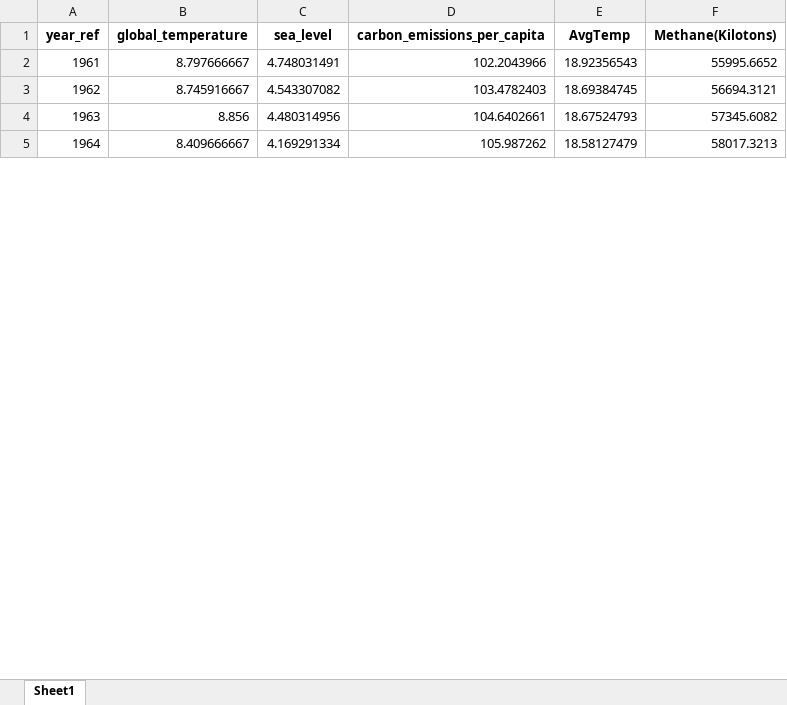
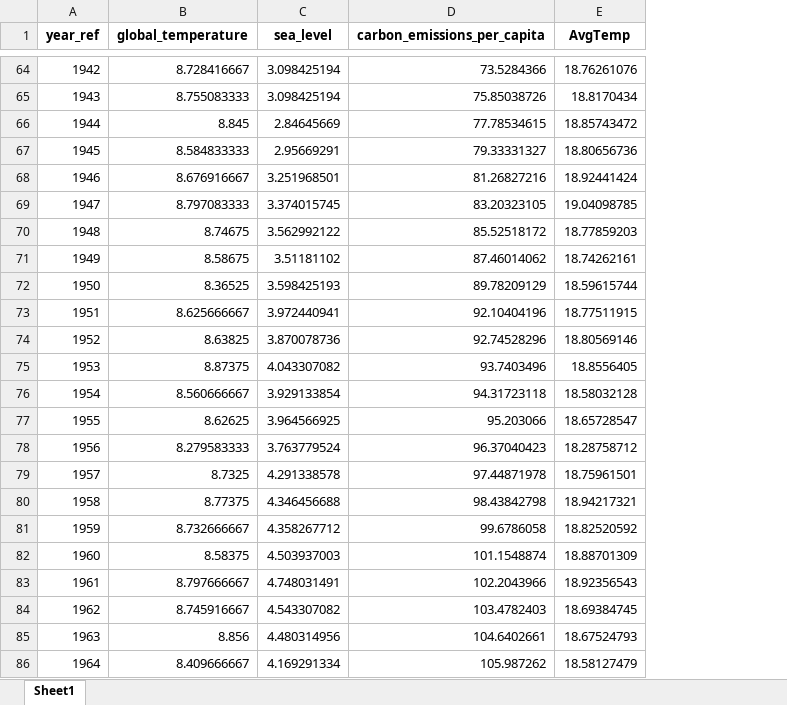
Before and after one commit to Rayybird96/DSA301_TimeSeries, an Excel workbook: Data/green_data_pc_new.xlsx, sheet Sheet1, drawn as a sheet; only a part is shown, gaps mark what is left out; values as stored, in another font and other column widths than the file's, no borders; removed rows and columns are numbered as before the commit, all else as after; the diff covers the shown part only; the diff names each change by its address in the sheet, - before the commit and + after, or states it on an @@ line.

Commit message:
sourcing_new_data

```diff
--- a/Data/green_data_pc_new.xlsx (sheet Sheet1)
+++ b/Data/green_data_pc_new.xlsx (sheet Sheet1)
-column F (Methane(Kilotons)), rows 2-5: 55995.6652 | 56694.3121 | 57345.6082 | 58017.3213
+row 64: 1942 | 8.728416667 | 3.098425194 | 73.5284366 | 18.76261076
+row 65: 1943 | 8.755083333 | 3.098425194 | 75.85038726 | 18.8170434
+row 66: 1944 | 8.845 | 2.84645669 | 77.78534615 | 18.85743472
+row 67: 1945 | 8.584833333 | 2.95669291 | 79.33331327 | 18.80656736
+row 68: 1946 | 8.676916667 | 3.251968501 | 81.26827216 | 18.92441424
+row 69: 1947 | 8.797083333 | 3.374015745 | 83.20323105 | 19.04098785
+row 70: 1948 | 8.74675 | 3.562992122 | 85.52518172 | 18.77859203
+row 71: 1949 | 8.58675 | 3.51181102 | 87.46014062 | 18.74262161
+row 72: 1950 | 8.36525 | 3.598425193 | 89.78209129 | 18.59615744
+row 73: 1951 | 8.625666667 | 3.972440941 | 92.10404196 | 18.77511915
+row 74: 1952 | 8.63825 | 3.870078736 | 92.74528296 | 18.80569146
+row 75: 1953 | 8.87375 | 4.043307082 | 93.7403496 | 18.8556405
+row 76: 1954 | 8.560666667 | 3.929133854 | 94.31723118 | 18.58032128
+row 77: 1955 | 8.62625 | 3.964566925 | 95.203066 | 18.65728547
+row 78: 1956 | 8.279583333 | 3.763779524 | 96.37040423 | 18.28758712
+row 79: 1957 | 8.7325 | 4.291338578 | 97.44871978 | 18.75961501
+row 80: 1958 | 8.77375 | 4.346456688 | 98.43842798 | 18.94217321
+row 81: 1959 | 8.732666667 | 4.358267712 | 99.6786058 | 18.82520592
+row 82: 1960 | 8.58375 | 4.503937003 | 101.1548874 | 18.88701309
```
Also changed, not shown: 62 added rows elsewhere in this sheet, 2 other files.
